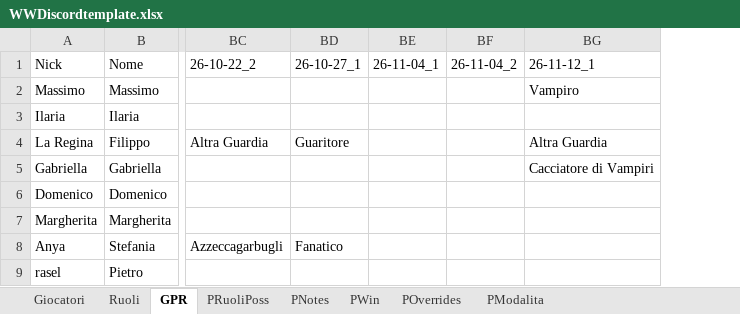
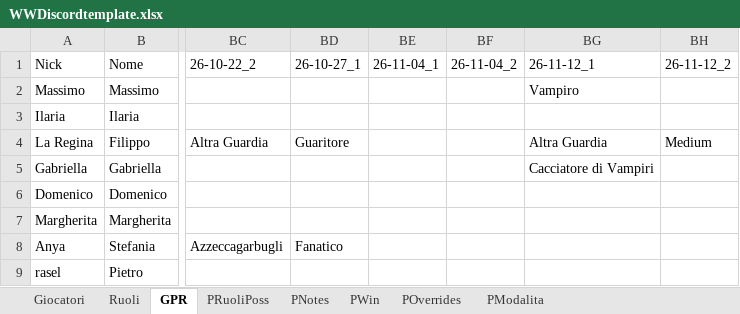
Before and after one commit to FilippoMart/WW-Discord, an Excel workbook: WWDiscordtemplate.xlsx, sheet GPR, drawn as a sheet; only a part is shown, gaps mark what is left out; values as stored, in another font and other column widths than the file's, no borders; the diff names each change by its address in the sheet, - before the commit and + after, or states it on an @@ line.

```diff
--- a/WWDiscordtemplate.xlsx (sheet GPR)
+++ b/WWDiscordtemplate.xlsx (sheet GPR)
+column BH (26-11-12_2), row 4: Medium
```
Also changed, not shown: sheet PWin, sheet PModalita, sheet PRuoliPoss, 1 other file.
